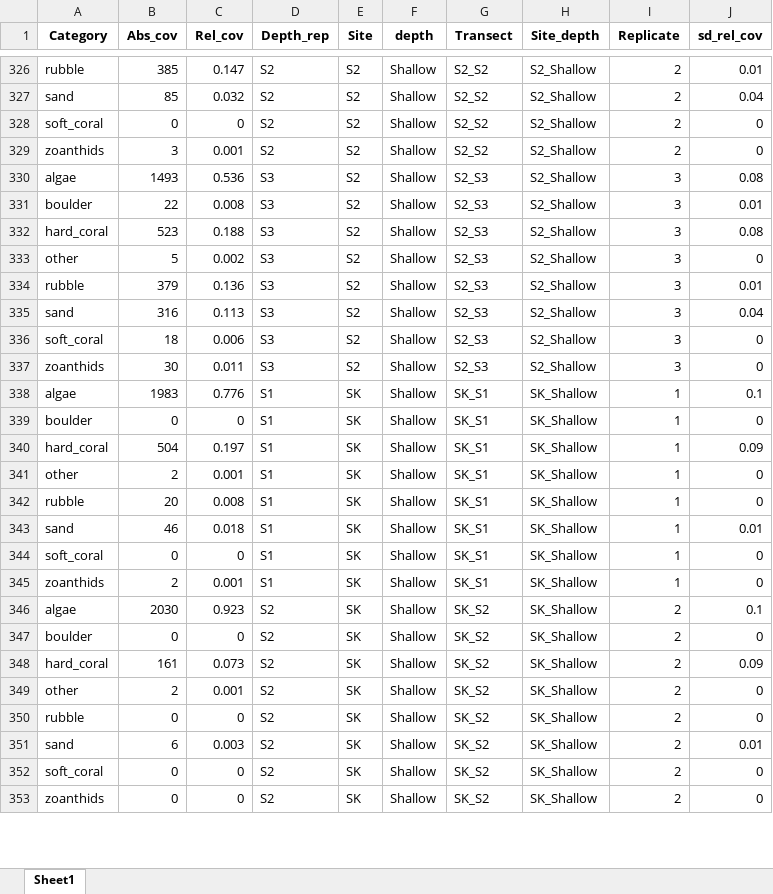
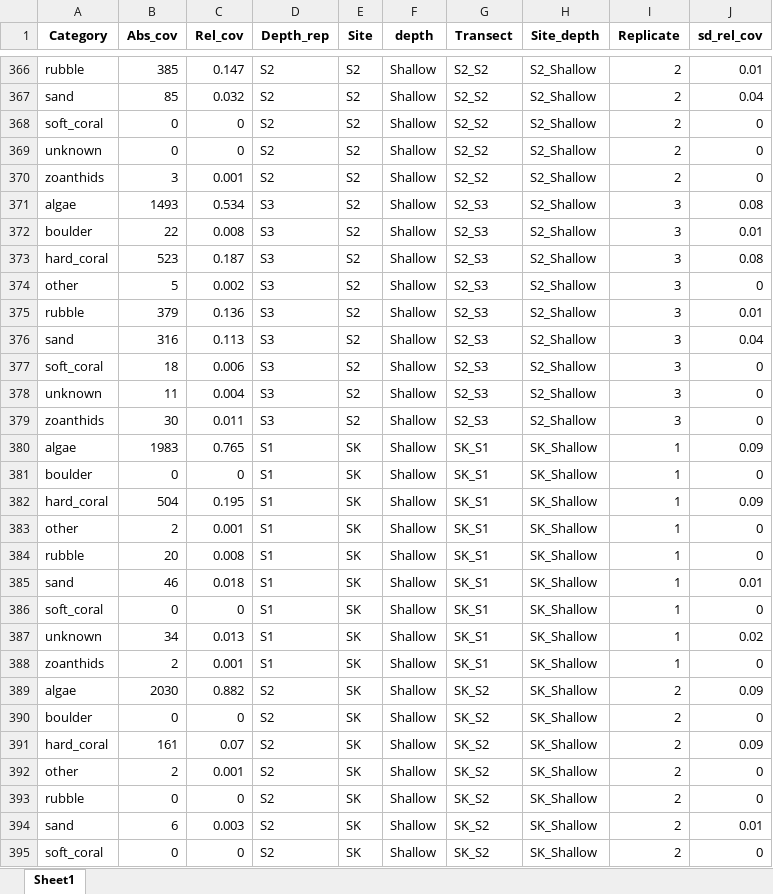
Before and after one commit to CCampanini/Campanini_Gosser_et_al-Effective_combination_reef_monitoring_Okinawa_metabarcoding, an Excel workbook: Multi-taxa_data/PLITs/2-Relative_cover_category/plits_ext_df.xlsx, sheet Sheet1, drawn as a sheet; only a part is shown, gaps mark what is left out; the shorter side is filled out with more unchanged rows; values as stored, in another font and other column widths than the file's, no borders; addresses are those after the commit; the diff covers the shown part only; the diff names each change by its address in the sheet, - before the commit and + after, or states it on an @@ line.

Commit message:
keep unknown in the output files

```diff
--- a/Multi-taxa_data/PLITs/2-Relative_cover_category/plits_ext_df.xlsx (sheet Sheet1)
+++ b/Multi-taxa_data/PLITs/2-Relative_cover_category/plits_ext_df.xlsx (sheet Sheet1)
+row 369: unknown | 0 | 0 | S2 | S2 | Shallow | S2_S2 | S2_Shallow | 2 | 0
-C371 (Rel_cov): 0.536
+C371 (Rel_cov): 0.534
-C373 (Rel_cov): 0.188
+C373 (Rel_cov): 0.187
+row 378: unknown | 11 | 0.004 | S3 | S2 | Shallow | S2_S3 | S2_Shallow | 3 | 0
-C380 (Rel_cov): 0.776
+C380 (Rel_cov): 0.765
-J380 (sd_rel_cov): 0.1
+J380 (sd_rel_cov): 0.09
-C382 (Rel_cov): 0.197
+C382 (Rel_cov): 0.195
+row 387: unknown | 34 | 0.013 | S1 | SK | Shallow | SK_S1 | SK_Shallow | 1 | 0.02
-C389 (Rel_cov): 0.923
+C389 (Rel_cov): 0.882
-J389 (sd_rel_cov): 0.1
+J389 (sd_rel_cov): 0.09
-C391 (Rel_cov): 0.073
+C391 (Rel_cov): 0.07
```
Also changed, not shown: 66 added rows and 224 edited cells elsewhere in this sheet, Multi-taxa_data/PLITs/2-Relative_cover_category/rel_cov_input.xlsx, 1 other file.
